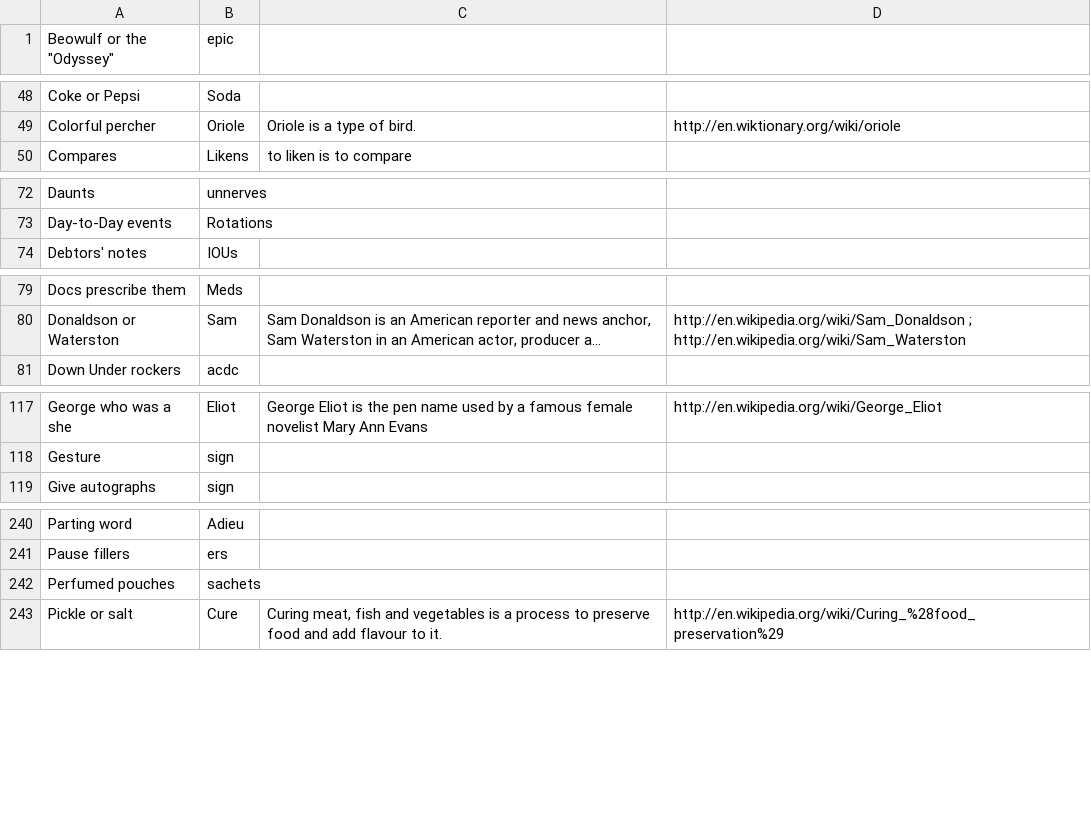
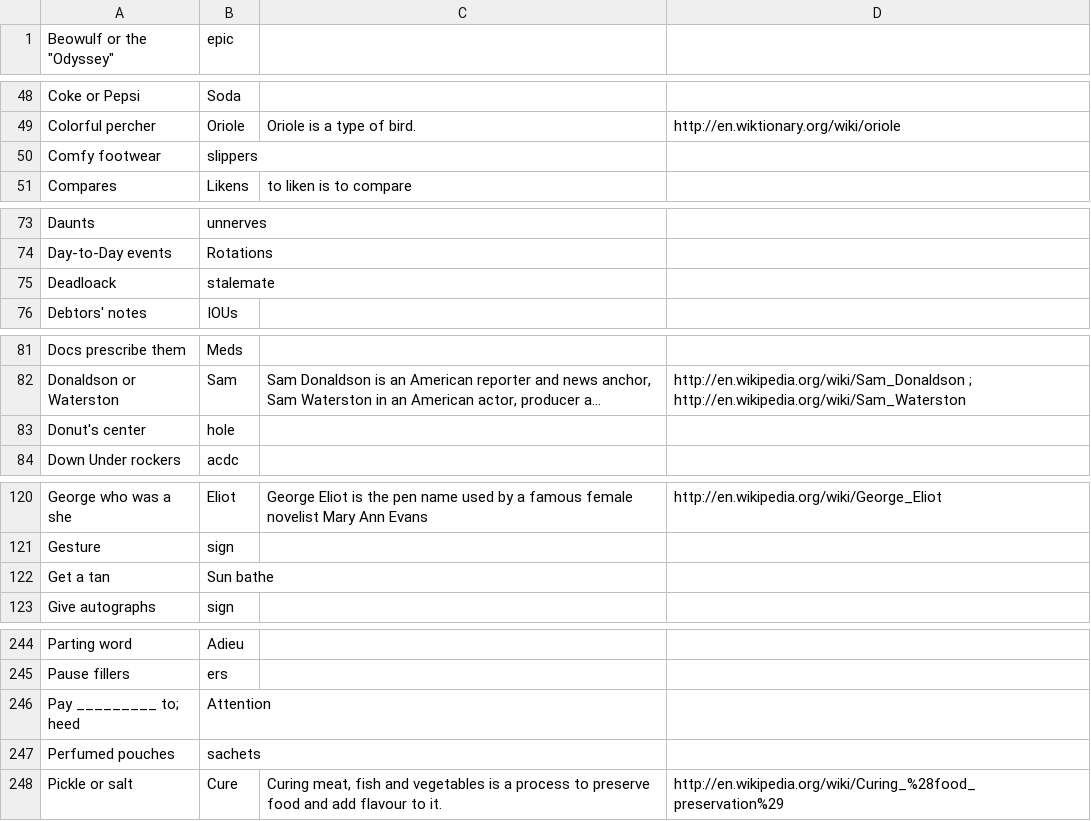
Before and after one commit to KamarajuKusumanchi/crossword, a TSV file: database/cross_word_database.tsv, drawn as a sheet; only a part is shown, gaps mark what is left out; long unchanged cells end in …; the diff covers the shown part only; the diff names each change by its address in the sheet, - before the commit and + after, or states it on an @@ line.

Commit message:
lgtm

```diff
--- a/database/cross_word_database.tsv
+++ b/database/cross_word_database.tsv
+row 50: Comfy footwear | slippers
+row 75: Deadloack | stalemate
+row 83: Donut's center | hole
+row 122: Get a tan | Sun bathe
+row 246: Pay _________ to; heed | Attention
```
Also changed, not shown: 3 added rows elsewhere in this file.
